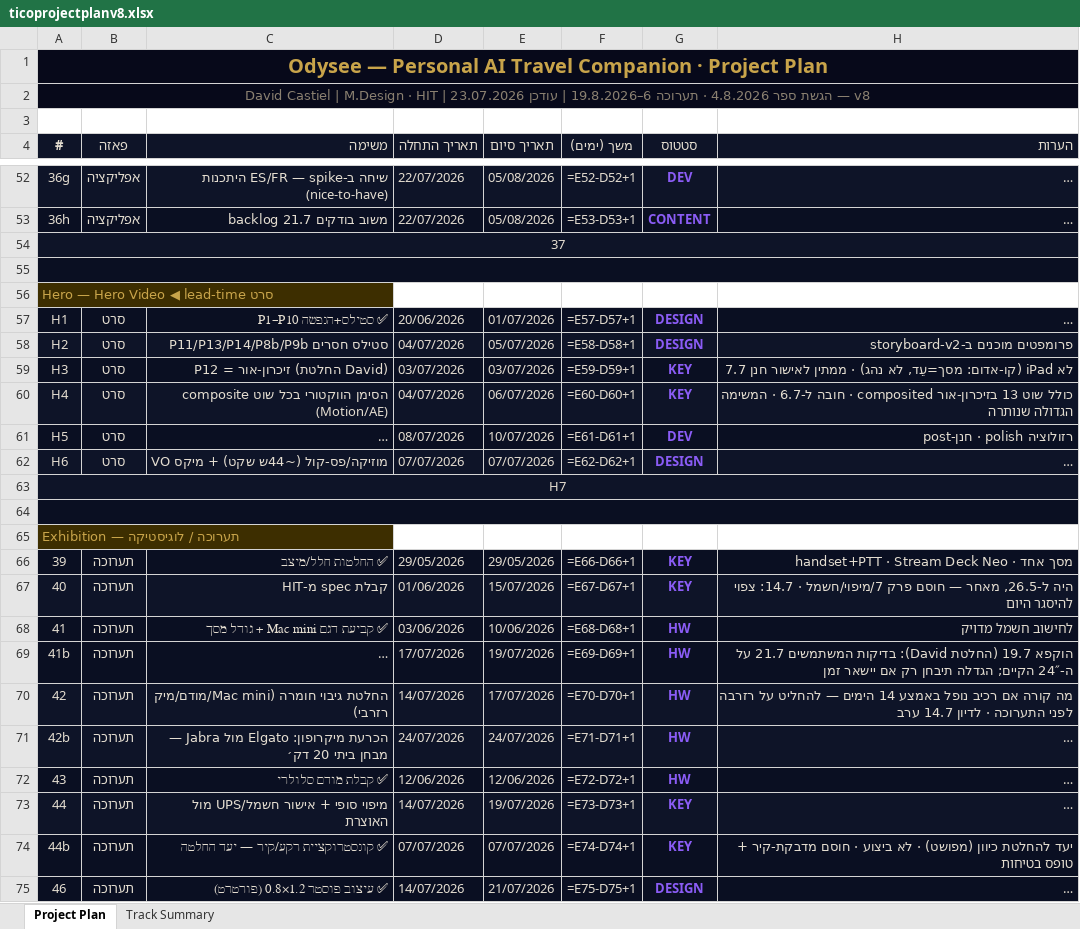
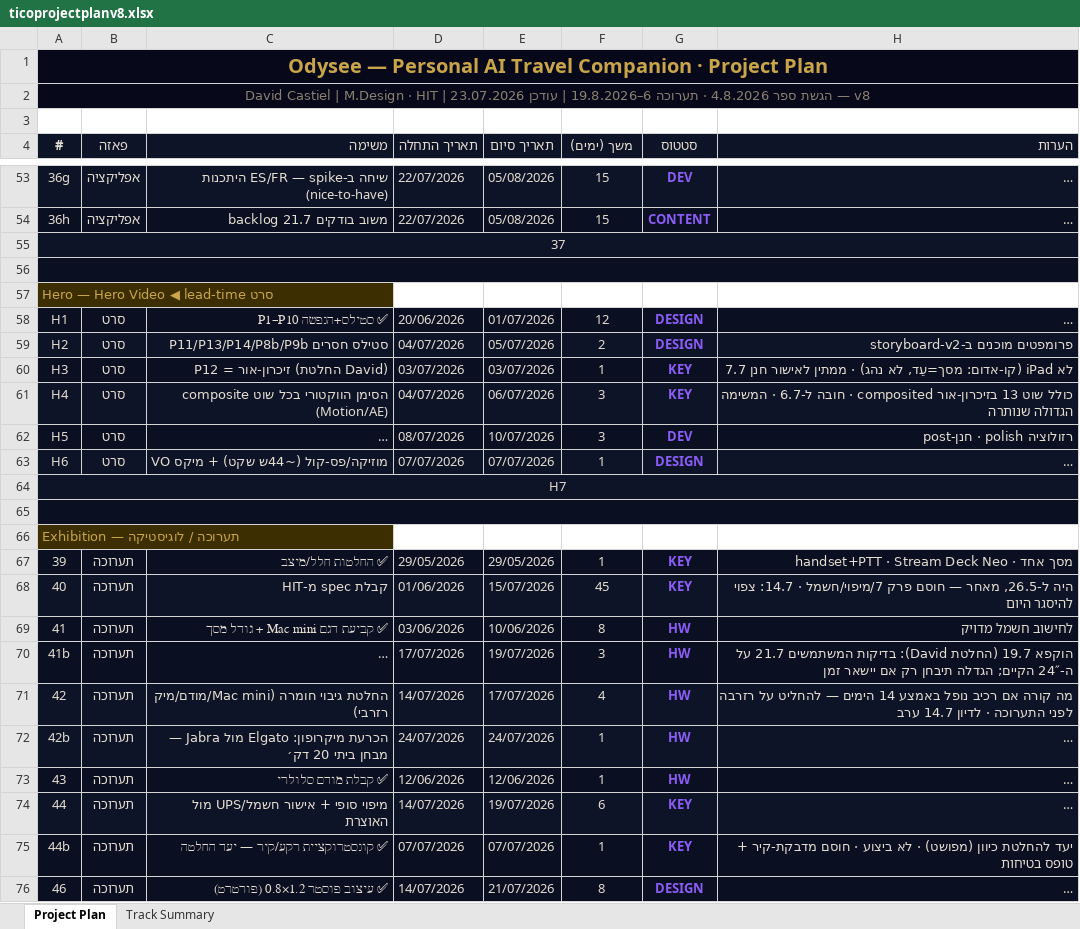
Before and after one commit to dcastiel007/odysee-site, an Excel workbook: scripts/ticoprojectplanv8.xlsx, sheet Project Plan, drawn as a sheet; only a part is shown, gaps mark what is left out; long unchanged cells end in …; values as stored, in another font and other column widths than the file's, no borders; formulas without a stored value are shown as written; addresses are those after the commit; the diff covers the shown part only; the diff names each change by its address in the sheet, - before the commit and + after, or states it on an @@ line.

Commit message:
Project plan v8: add task 20b (book-site consistency pass before jury), regen views

```diff
--- a/scripts/ticoprojectplanv8.xlsx (sheet Project Plan)
+++ b/scripts/ticoprojectplanv8.xlsx (sheet Project Plan)
-B1:H2 fill: none
+B1:H2 fill: #07091A
-F53 (משך (ימים)): =E52-D52+1
+F53 (משך (ימים)): 15
-F54 (משך (ימים)): =E53-D53+1
+F54 (משך (ימים)): 15
-B55:H55 fill: none
+B55:H55 fill: #0E1428
-B56:H56 fill: none
+B56:H56 fill: #0A0F22
-F58 (משך (ימים)): =E57-D57+1
+F58 (משך (ימים)): 12
-F59 (משך (ימים)): =E58-D58+1
+F59 (משך (ימים)): 2
-F60 (משך (ימים)): =E59-D59+1
+F60 (משך (ימים)): 1
-F61 (משך (ימים)): =E60-D60+1
+F61 (משך (ימים)): 3
-F62 (משך (ימים)): =E61-D61+1
+F62 (משך (ימים)): 3
-F63 (משך (ימים)): =E62-D62+1
+F63 (משך (ימים)): 1
-B64:H64 fill: none
+B64:H64 fill: #0E1428
-B65:H65 fill: none
+B65:H65 fill: #0A0F22
-F67 (משך (ימים)): =E66-D66+1
+F67 (משך (ימים)): 1
-F68 (משך (ימים)): =E67-D67+1
+F68 (משך (ימים)): 45
-F69 (משך (ימים)): =E68-D68+1
+F69 (משך (ימים)): 8
-F70 (משך (ימים)): =E69-D69+1
+F70 (משך (ימים)): 3
-F71 (משך (ימים)): =E70-D70+1
+F71 (משך (ימים)): 4
-F72 (משך (ימים)): =E71-D71+1
+F72 (משך (ימים)): 1
-F73 (משך (ימים)): =E72-D72+1
+F73 (משך (ימים)): 1
-F74 (משך (ימים)): =E73-D73+1
+F74 (משך (ימים)): 6
-F75 (משך (ימים)): =E74-D74+1
+F75 (משך (ימים)): 1
-F76 (משך (ימים)): =E75-D75+1
+F76 (משך (ימים)): 8
```
Also changed, not shown: 1 added row, 70 edited cells and cell formats elsewhere in this sheet, sheet Track Summary, 3 other files.
